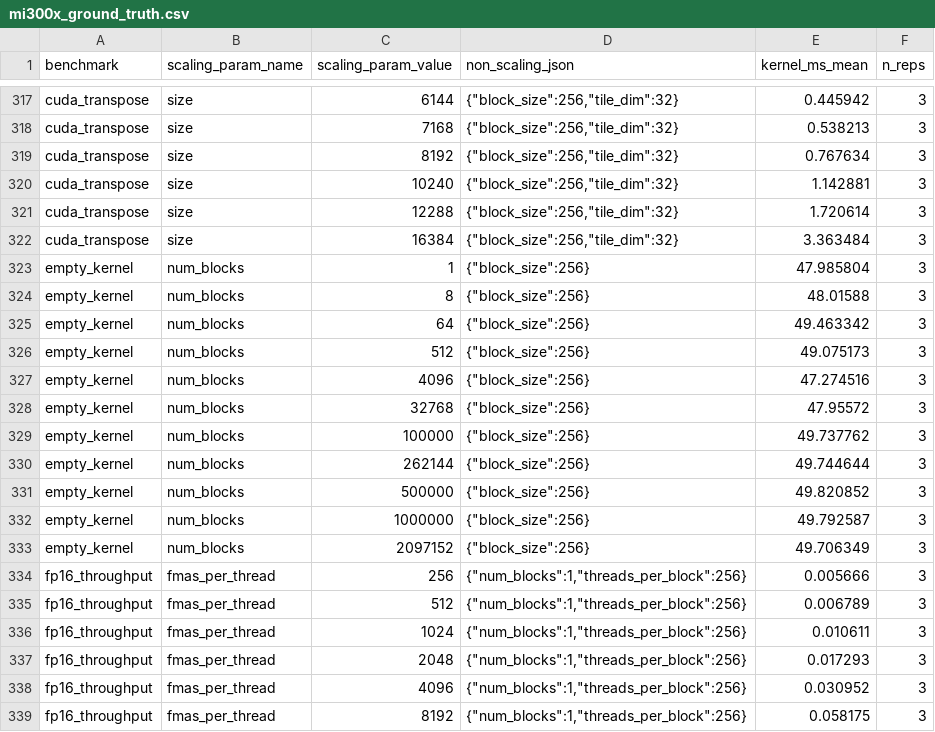
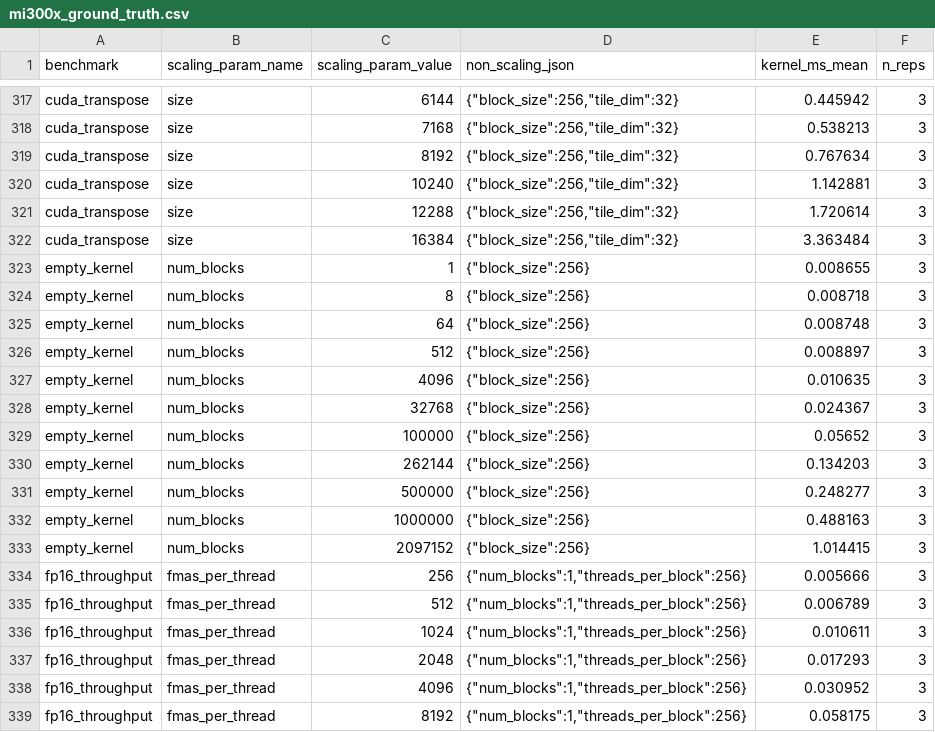
Before and after one commit to sarchlab/mgpusim, a CSV file: gpu_perf_scripts/calibration/mi300x_ground_truth.csv, drawn as a sheet; only a part is shown, gaps mark what is left out.

```diff
--- a/gpu_perf_scripts/calibration/mi300x_ground_truth.csv
+++ b/gpu_perf_scripts/calibration/mi300x_ground_truth.csv
@@ -322,13 +322,13 @@ cuda_transpose,size,12288,"{""block_size"":256,""tile_dim"":32}",1.720614,3
 cuda_transpose,size,16384,"{""block_size"":256,""tile_dim"":32}",3.363484,3
-empty_kernel,num_blocks,1,"{""block_size"":256}",47.985804,3
-empty_kernel,num_blocks,8,"{""block_size"":256}",48.01588,3
-empty_kernel,num_blocks,64,"{""block_size"":256}",49.463342,3
-empty_kernel,num_blocks,512,"{""block_size"":256}",49.075173,3
-empty_kernel,num_blocks,4096,"{""block_size"":256}",47.274516,3
-empty_kernel,num_blocks,32768,"{""block_size"":256}",47.95572,3
-empty_kernel,num_blocks,100000,"{""block_size"":256}",49.737762,3
-empty_kernel,num_blocks,262144,"{""block_size"":256}",49.744644,3
-empty_kernel,num_blocks,500000,"{""block_size"":256}",49.820852,3
-empty_kernel,num_blocks,1000000,"{""block_size"":256}",49.792587,3
-empty_kernel,num_blocks,2097152,"{""block_size"":256}",49.706349,3
+empty_kernel,num_blocks,1,"{""block_size"":256}",0.008655,3
+empty_kernel,num_blocks,8,"{""block_size"":256}",0.008718,3
+empty_kernel,num_blocks,64,"{""block_size"":256}",0.008748,3
+empty_kernel,num_blocks,512,"{""block_size"":256}",0.008897,3
+empty_kernel,num_blocks,4096,"{""block_size"":256}",0.010635,3
+empty_kernel,num_blocks,32768,"{""block_size"":256}",0.024367,3
+empty_kernel,num_blocks,100000,"{""block_size"":256}",0.05652,3
+empty_kernel,num_blocks,262144,"{""block_size"":256}",0.134203,3
+empty_kernel,num_blocks,500000,"{""block_size"":256}",0.248277,3
+empty_kernel,num_blocks,1000000,"{""block_size"":256}",0.488163,3
+empty_kernel,num_blocks,2097152,"{""block_size"":256}",1.014415,3
 fp16_throughput,fmas_per_thread,256,"{""num_blocks"":1,""threads_per_block"":256}",0.005666,3
```
Also changed, not shown: 4 other files.
